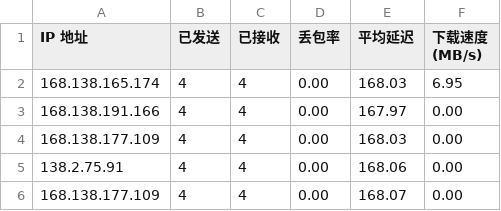
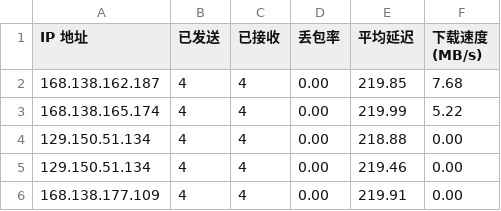
Before and after one commit to vnetgo/CFCDN-Auto, a CSV file: CloudflareST/sg.csv, drawn as a sheet.

```diff
--- a/CloudflareST/sg.csv
+++ b/CloudflareST/sg.csv
@@ -1,6 +1,6 @@
 IP 地址,已发送,已接收,丢包率,平均延迟,下载速度 (MB/s)
-168.138.165.174,4,4,0.00,168.03,6.95
-168.138.191.166,4,4,0.00,167.97,0.00
-168.138.177.109,4,4,0.00,168.03,0.00
-138.2.75.91,4,4,0.00,168.06,0.00
-168.138.177.109,4,4,0.00,168.07,0.00
+168.138.162.187,4,4,0.00,219.85,7.68
+168.138.165.174,4,4,0.00,219.99,5.22
+129.150.51.134,4,4,0.00,218.88,0.00
+129.150.51.134,4,4,0.00,219.46,0.00
+168.138.177.109,4,4,0.00,219.91,0.00
```
Also changed, not shown: 2 other files.
